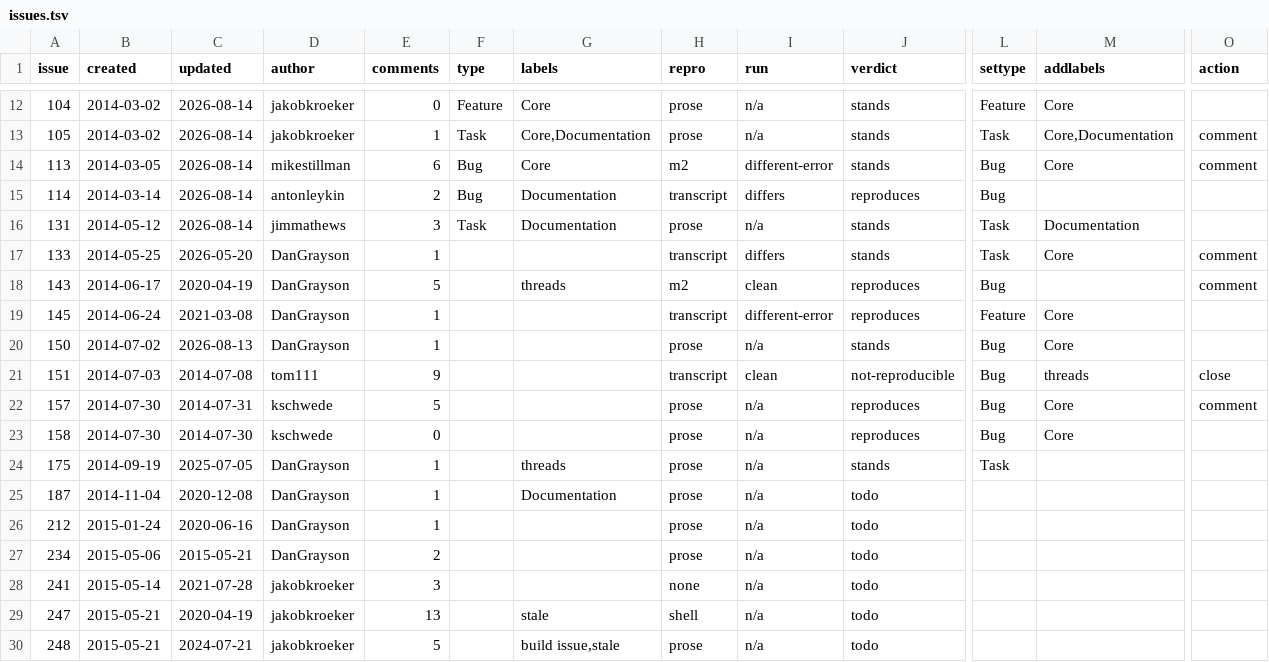
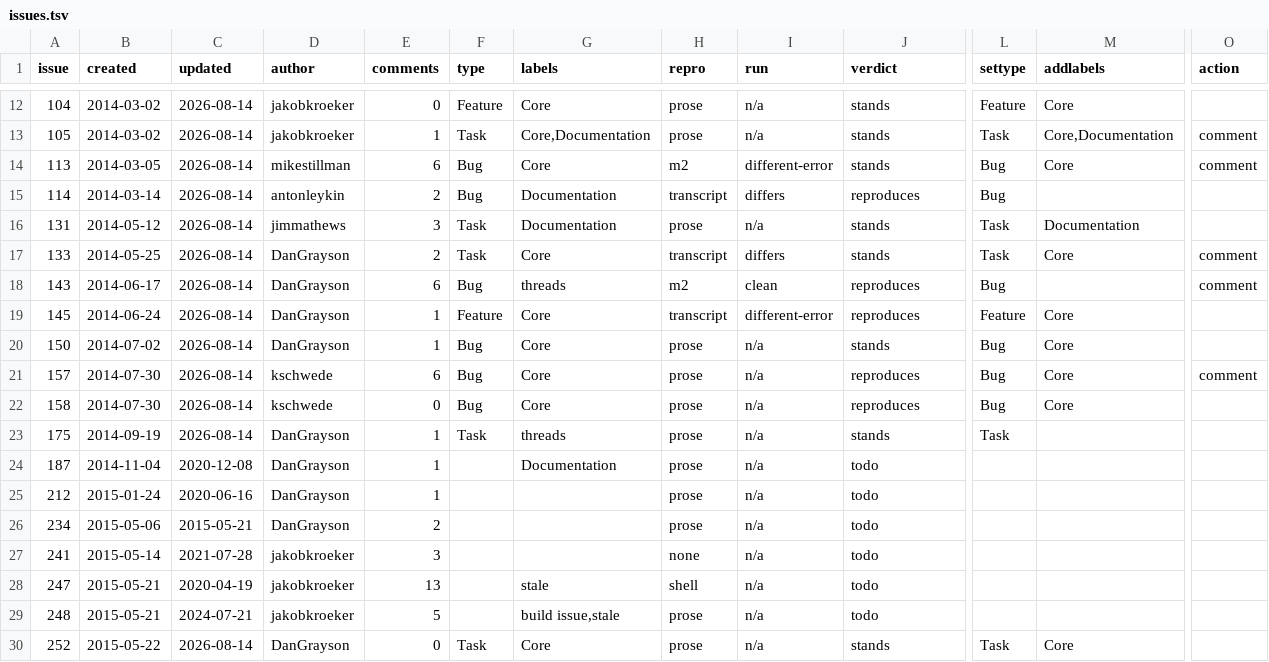
Before and after one commit to d-torrance/M2, a TSV file: bug-triage/issues.tsv, drawn as a sheet; only a part is shown, gaps mark what is left out; the shorter side is filled out with more unchanged rows; removed rows and columns are numbered as before the commit, all else as after; rows hold the shown columns only; the diff names each change by its address in the sheet, - before the commit and + after, or states it on an @@ line.

```diff
--- a/bug-triage/issues.tsv
+++ b/bug-triage/issues.tsv
-C17 (updated): 2026-05-20
+C17 (updated): 2026-08-14
-E17 (comments): 1
+E17 (comments): 2
-F17 (type): (empty)
+F17 (type): Task
-G17 (labels): (empty)
+G17 (labels): Core
-C18 (updated): 2020-04-19
+C18 (updated): 2026-08-14
-E18 (comments): 5
+E18 (comments): 6
-F18 (type): (empty)
+F18 (type): Bug
-C19 (updated): 2021-03-08
+C19 (updated): 2026-08-14
-F19 (type): (empty)
+F19 (type): Feature
-G19:G20 (labels): (empty)
+G19:G20 (labels): Core
-C20 (updated): 2026-08-13
+C20 (updated): 2026-08-14
-F20 (type): (empty)
+F20 (type): Bug
-row 21: 151 | 2014-07-03 | 2014-07-08 | tom111 | 9 |  |  | transcript | clean | not-reproducible | Bug | threads | close
-C21 (updated): 2014-07-31
+C21 (updated): 2026-08-14
-E21 (comments): 5
+E21 (comments): 6
-F21:F22 (type): (empty)
+F21:F22 (type): Bug
-G21:G22 (labels): (empty)
+G21:G22 (labels): Core
-C22 (updated): 2014-07-30
+C22 (updated): 2026-08-14
-C23 (updated): 2025-07-05
+C23 (updated): 2026-08-14
-F23 (type): (empty)
+F23 (type): Task
```
Also changed, not shown: 1 other file.
